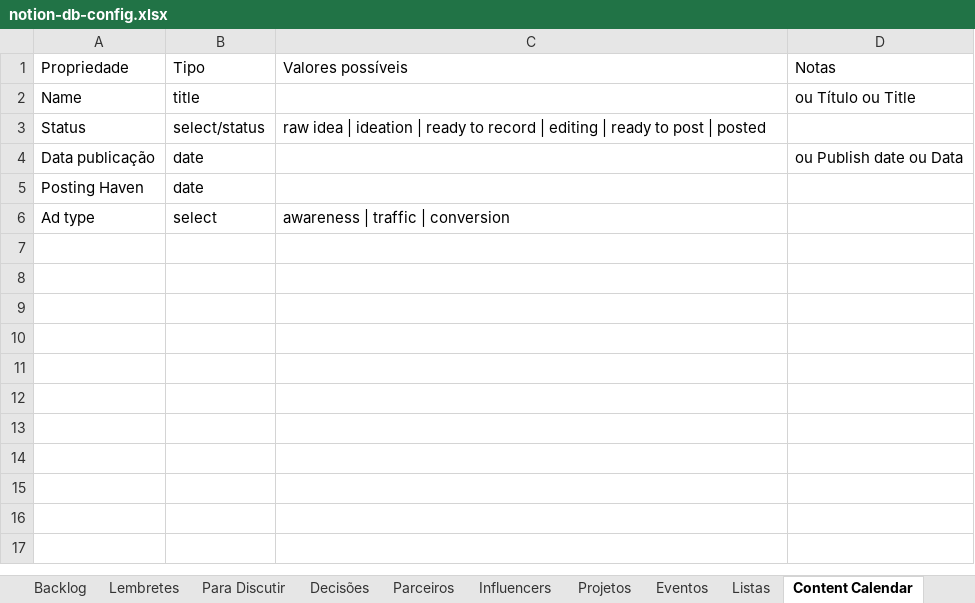
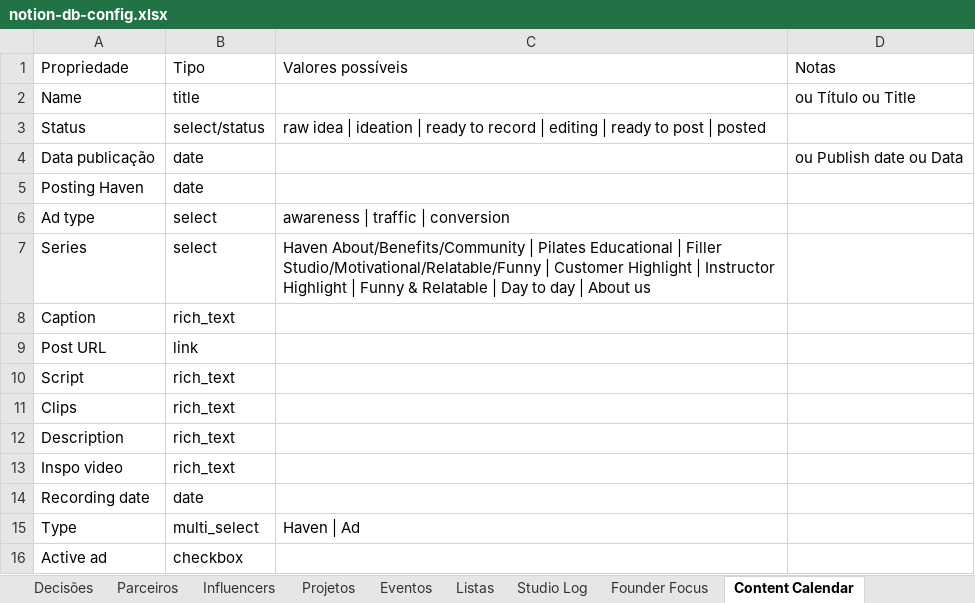
Before and after one commit to Madsilva98/haven-va, an Excel workbook: docs/notion-db-config.xlsx, sheet Content Calendar, drawn as a sheet; values as stored, in another font and other column widths than the file's, no borders; the diff names each change by its address in the sheet, - before the commit and + after, or states it on an @@ line.

```diff
--- a/docs/notion-db-config.xlsx (sheet Content Calendar)
+++ b/docs/notion-db-config.xlsx (sheet Content Calendar)
+sheet tab: Studio Log
+sheet tab: Founder Focus
+row 7: Series | select | Haven About/Benefits/Community | Pilates Educational | Filler Studio/Motivational/Relatable/Funny | Customer Highlight | Instructor Highlight | Funny & Relatable | Day to day | About us
+row 8: Caption | rich_text
+row 9: Post URL | link
+row 10: Script | rich_text
+row 11: Clips | rich_text
+row 12: Description | rich_text
+row 13: Inspo video | rich_text
+row 14: Recording date | date
+row 15: Type | multi_select | Haven | Ad
+row 16: Active ad | checkbox
```
Also changed, not shown: 21 other files.
